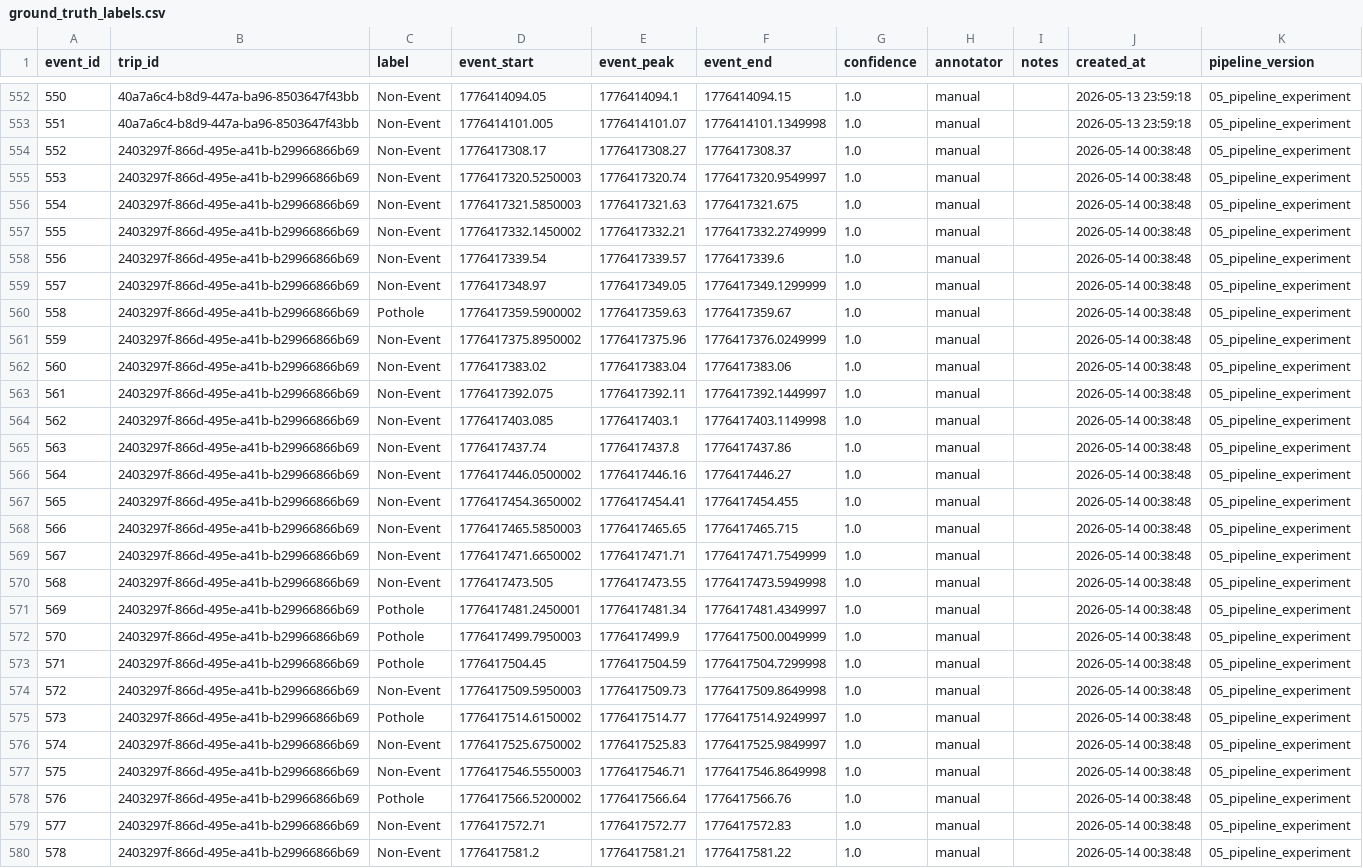
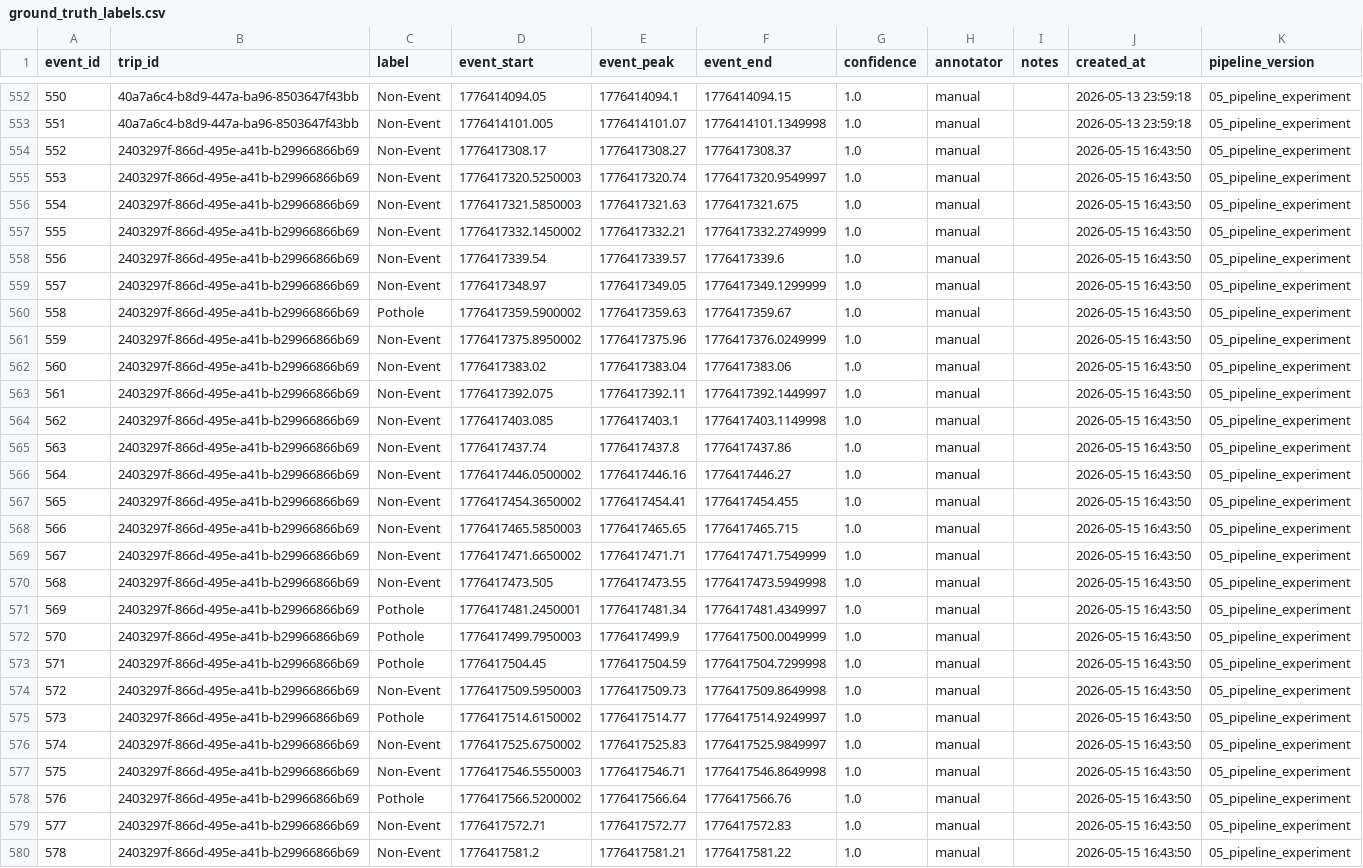
Before and after one commit to RyzkiHarmony/road-anomaly-classification-ml-pipeline, a CSV file: 05_pipeline_experiment/out/ground_truth_labels.csv, drawn as a sheet; only a part is shown, gaps mark what is left out; the diff covers the shown part only; the diff names each change by its address in the sheet, - before the commit and + after, or states it on an @@ line.

Commit message:
feat(ml-pipeline): add new features and refine ML training pipeline
This commit updates the road anomaly detection ML pipeline with new features, improved training logic, and various bug fixes:
- Add new power spectral density (2-10Hz) and speed-interaction features to feature_extraction.py
- Update label_suggester.py to include the new recommended ML feature set
- Refactor sensor fusion filter to support zero-phase filtfilt for offline processing to eliminate lag
- Fix mislabeled event at index 42 in 178e7720_labels.json and update labeling timestamp in 2403297f_labels.json
- Set default trip selection index to 0 in manual_labeling_per_trip.py
- Refactor build_train_set.py to properly re-extract features for all labeled events and filter idle/non-driving background samples
- Overhaul train_model.py: use stratified group k-fold validation, filter augmented data from test splits to avoid data leakage, export final model to ONNX for mobile deployment
- Fix matplotlib Agg backend setup in all analysis scripts to prevent display errors on headless systems
- Add new composite scoring utility (scoring.py) and error analysis tool (error_analysis.py)
- Update test thresholds in test_scoring.py to match updated parameter bounds
- Update generate_confusion_matrix.py to use the correct top feature set and unbiased non-augmented test data

```diff
--- a/05_pipeline_experiment/out/ground_truth_labels.csv
+++ b/05_pipeline_experiment/out/ground_truth_labels.csv
-J554:J580 (created_at): 2026-05-14 00:38:48
+J554:J580 (created_at): 2026-05-15 16:43:50
```
Also changed, not shown: 54 edited cells elsewhere in this file, 30 other files.
